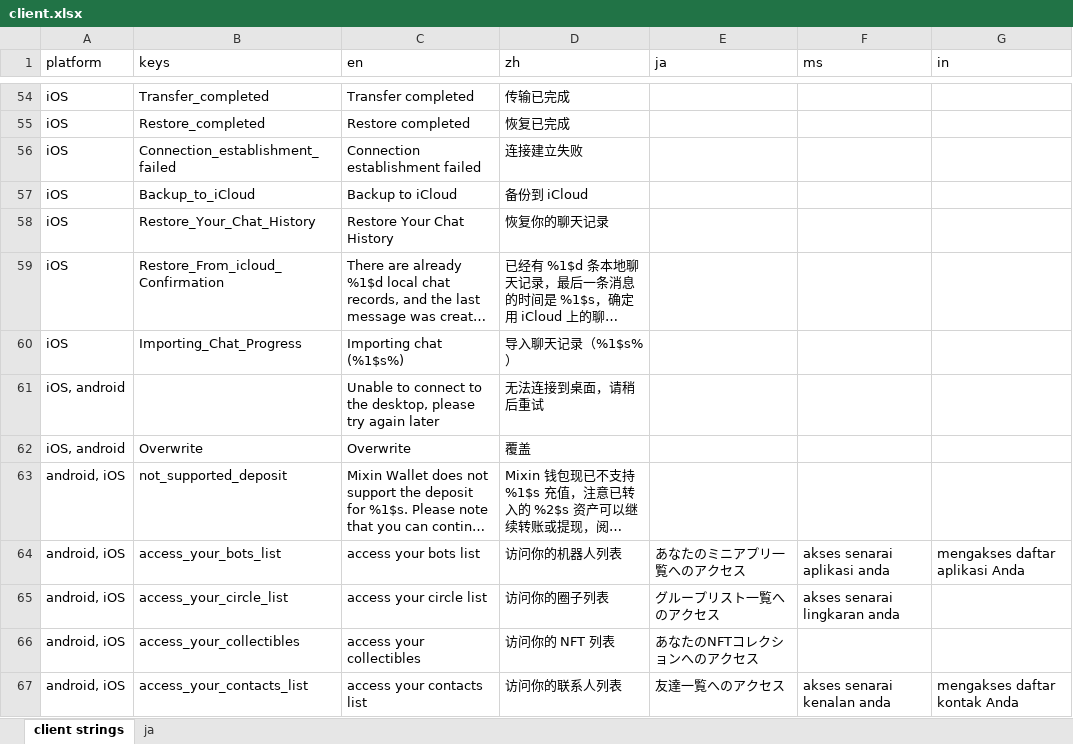
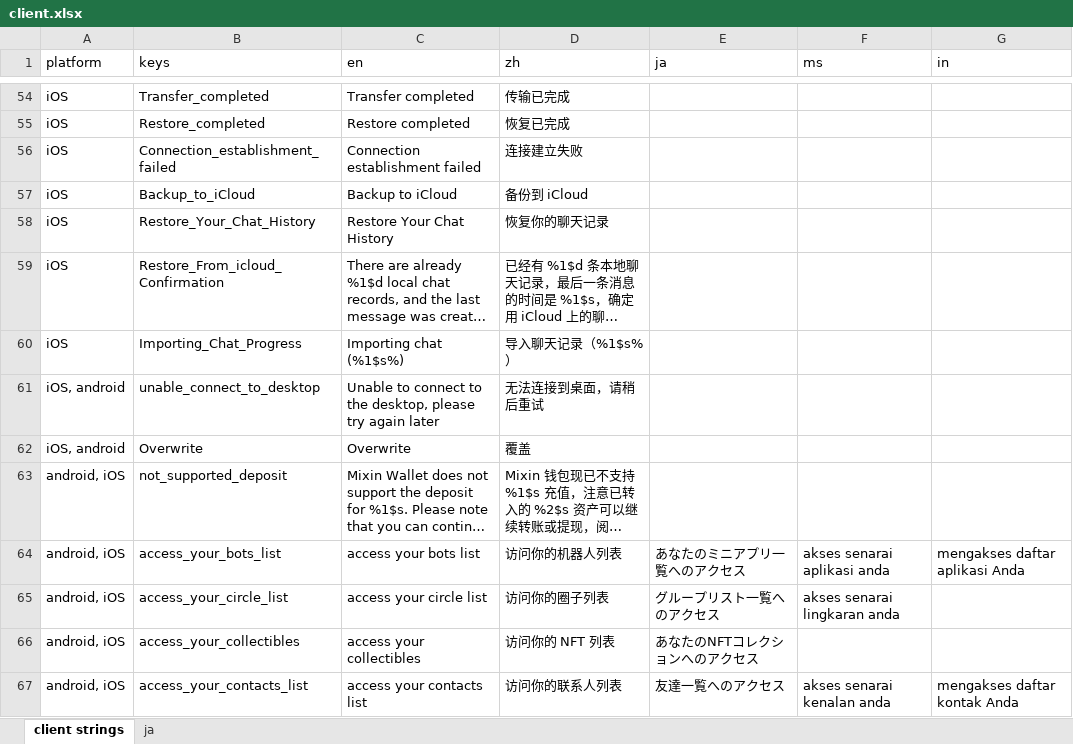
Before and after one commit to xingstarx/sync-google-sheet, an Excel workbook: client.xlsx, sheet client strings, drawn as a sheet; only a part is shown, gaps mark what is left out; long unchanged cells end in …; values as stored, in another font and other column widths than the file's, no borders; charts and pictures and conditional formats not drawn; the diff names each change by its address in the sheet, - before the commit and + after, or states it on an @@ line.

Commit message:
update client.xlsx

```diff
--- a/client.xlsx (sheet client strings)
+++ b/client.xlsx (sheet client strings)
-B61 (keys): (empty)
+B61 (keys): unable_connect_to_desktop
```
